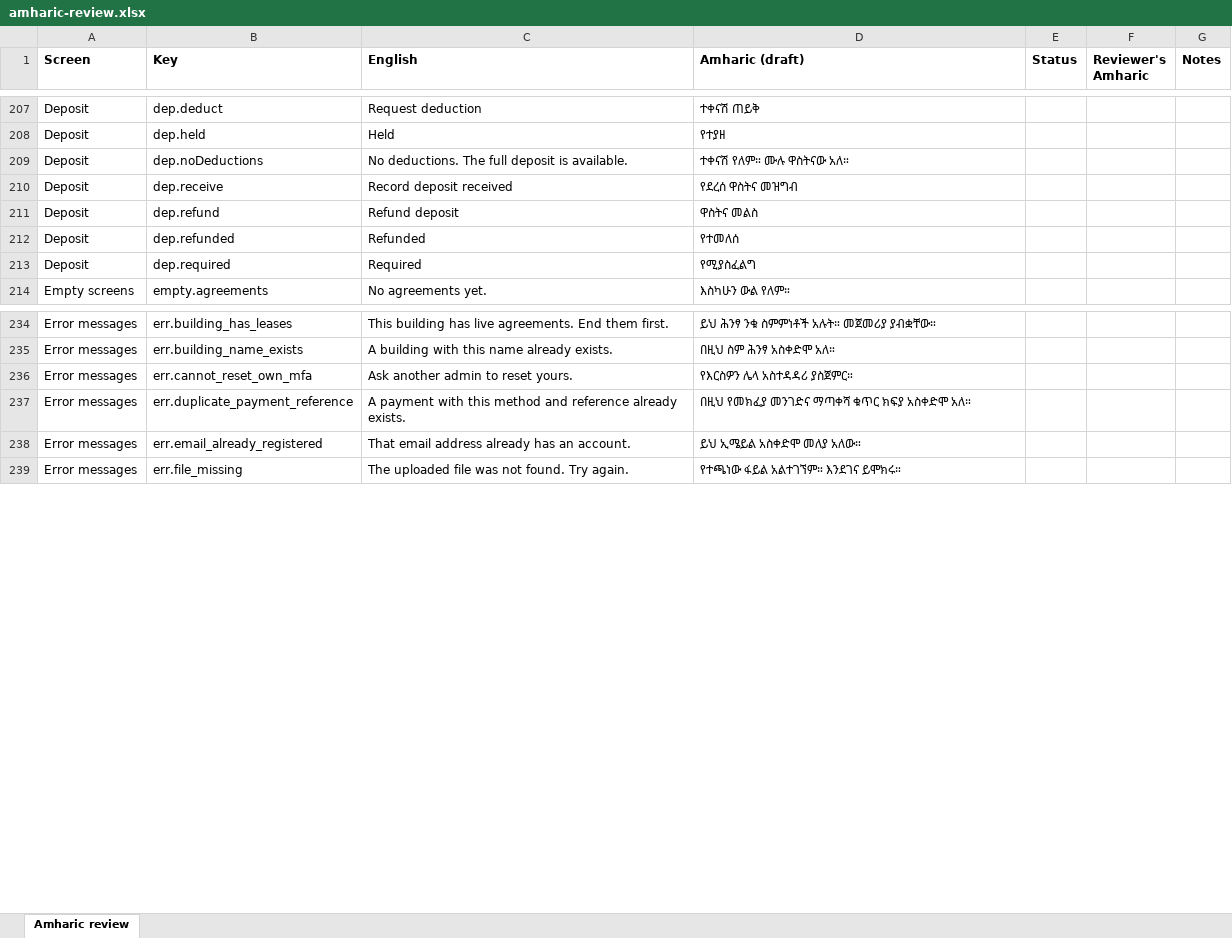
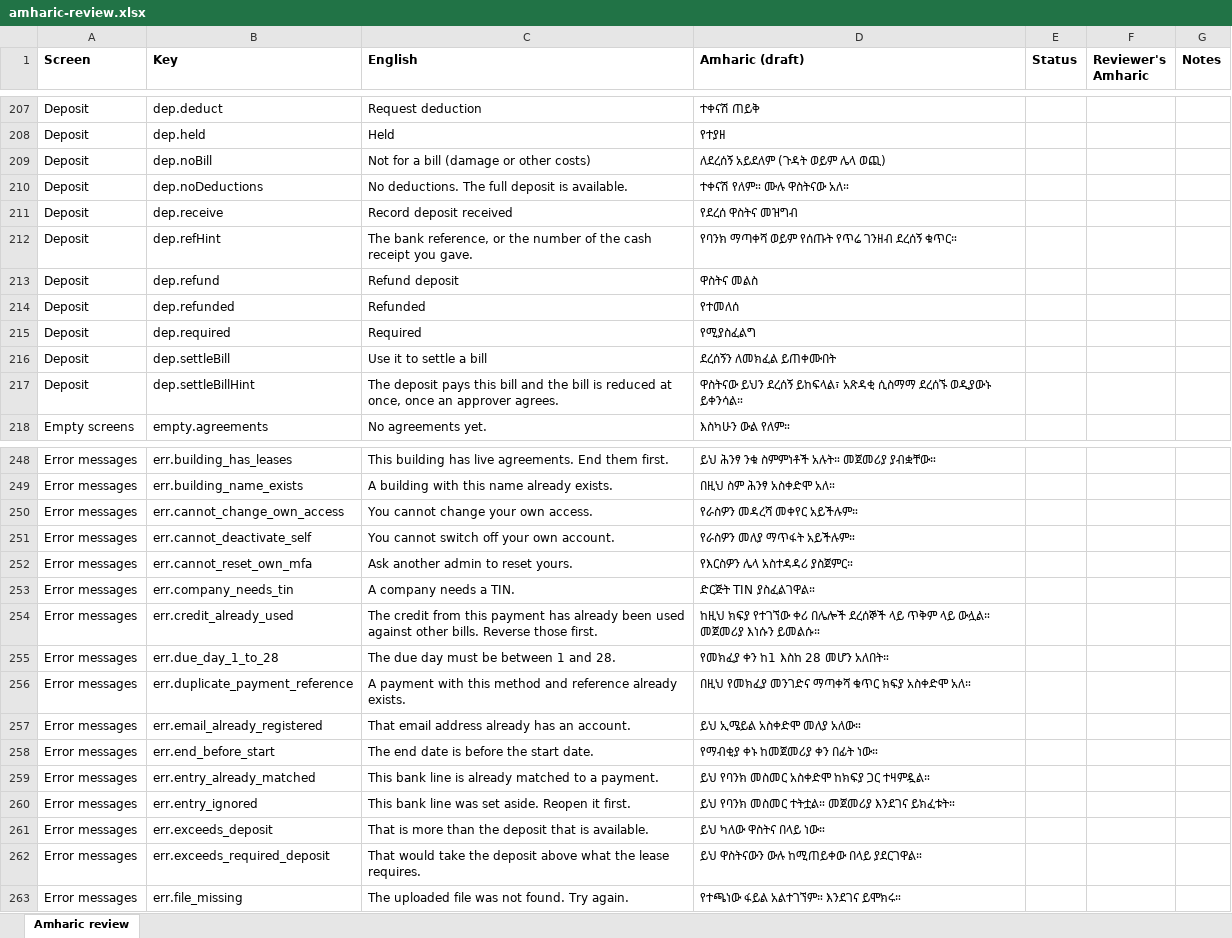
Before and after one commit to Xala-Technologies/diremall, an Excel workbook: docs/amharic-review.xlsx, sheet Amharic review, drawn as a sheet; only a part is shown, gaps mark what is left out; values as stored, in another font and other column widths than the file's, no borders; the diff covers the shown part only; the diff names each change by its address in the sheet, - before the commit and + after, or states it on an @@ line.

```diff
--- a/docs/amharic-review.xlsx (sheet Amharic review)
+++ b/docs/amharic-review.xlsx (sheet Amharic review)
+row 209: Deposit | dep.noBill | Not for a bill (damage or other costs) | ለደረሰኝ አይደለም (ጉዳት ወይም ሌላ ወጪ)
+row 212: Deposit | dep.refHint | The bank reference, or the number of the cash receipt you gave. | የባንክ ማጣቀሻ ወይም የሰጡት የጥሬ ገንዘብ ደረሰኝ ቁጥር።
+row 216: Deposit | dep.settleBill | Use it to settle a bill | ደረሰኝን ለመክፈል ይጠቀሙበት
+row 217: Deposit | dep.settleBillHint | The deposit pays this bill and the bill is reduced at once, once an approver agrees. | ዋስትናው ይህን ደረሰኝ ይከፍላል፣ አጽዳቂ ሲስማማ ደረሰኙ ወዲያውኑ ይቀንሳል።
+row 250: Error messages | err.cannot_change_own_access | You cannot change your own access. | የራስዎን መዳረሻ መቀየር አይችሉም።
+row 251: Error messages | err.cannot_deactivate_self | You cannot switch off your own account. | የራስዎን መለያ ማጥፋት አይችሉም።
+row 253: Error messages | err.company_needs_tin | A company needs a TIN. | ድርጅት TIN ያስፈልገዋል።
+row 254: Error messages | err.credit_already_used | The credit from this payment has already been used against other bills. Reverse those first. | ከዚህ ክፍያ የተገኘው ቀሪ በሌሎች ደረሰኞች ላይ ጥቅም ላይ ውሏል። መጀመሪያ እነሱን ይመልሱ።
+row 255: Error messages | err.due_day_1_to_28 | The due day must be between 1 and 28. | የመክፈያ ቀን ከ1 እስከ 28 መሆን አለበት።
+row 258: Error messages | err.end_before_start | The end date is before the start date. | የማብቂያ ቀኑ ከመጀመሪያ ቀን በፊት ነው።
+row 259: Error messages | err.entry_already_matched | This bank line is already matched to a payment. | ይህ የባንክ መስመር አስቀድሞ ከክፍያ ጋር ተዛምዷል።
+row 260: Error messages | err.entry_ignored | This bank line was set aside. Reopen it first. | ይህ የባንክ መስመር ተትቷል። መጀመሪያ እንደገና ይክፈቱት።
+row 261: Error messages | err.exceeds_deposit | That is more than the deposit that is available. | ይህ ካለው ዋስትና በላይ ነው።
+row 262: Error messages | err.exceeds_required_deposit | That would take the deposit above what the lease requires. | ይህ ዋስትናውን ውሉ ከሚጠይቀው በላይ ያደርገዋል።
```
Also changed, not shown: 60 added rows elsewhere in this sheet, 6 other files.
